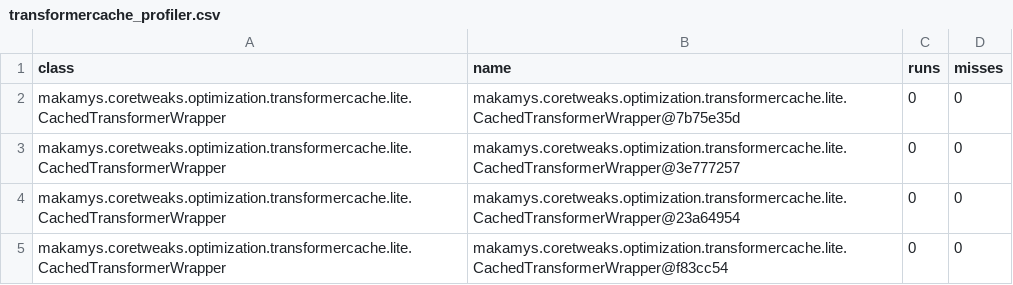
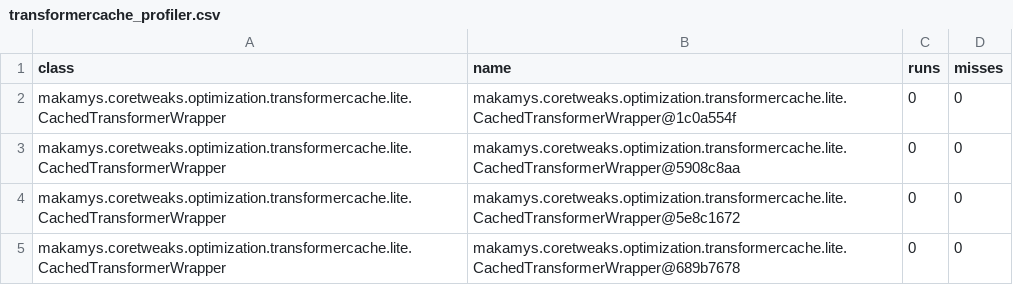
Before and after one commit to AugustoAmaral/GTNH_V4, a CSV file: coretweaks/out/transformercache_profiler.csv, drawn as a sheet.

```diff
--- a/coretweaks/out/transformercache_profiler.csv
+++ b/coretweaks/out/transformercache_profiler.csv
@@ -1,5 +1,5 @@
 class,name,runs,misses
-makamys.coretweaks.optimization.transformercache.lite.CachedTransformerWrapper,makamys.coretweaks.optimization.transformercache.lite.CachedTransformerWrapper@7b75e35d,0,0
-makamys.coretweaks.optimization.transformercache.lite.CachedTransformerWrapper,makamys.coretweaks.optimization.transformercache.lite.CachedTransformerWrapper@3e777257,0,0
-makamys.coretweaks.optimization.transformercache.lite.CachedTransformerWrapper,makamys.coretweaks.optimization.transformercache.lite.CachedTransformerWrapper@23a64954,0,0
-makamys.coretweaks.optimization.transformercache.lite.CachedTransformerWrapper,makamys.coretweaks.optimization.transformercache.lite.CachedTransformerWrapper@f83cc54,0,0
+makamys.coretweaks.optimization.transformercache.lite.CachedTransformerWrapper,makamys.coretweaks.optimization.transformercache.lite.CachedTransformerWrapper@1c0a554f,0,0
+makamys.coretweaks.optimization.transformercache.lite.CachedTransformerWrapper,makamys.coretweaks.optimization.transformercache.lite.CachedTransformerWrapper@5908c8aa,0,0
+makamys.coretweaks.optimization.transformercache.lite.CachedTransformerWrapper,makamys.coretweaks.optimization.transformercache.lite.CachedTransformerWrapper@5e8c1672,0,0
+makamys.coretweaks.optimization.transformercache.lite.CachedTransformerWrapper,makamys.coretweaks.optimization.transformercache.lite.CachedTransformerWrapper@689b7678,0,0
```
Also changed, not shown: 5 other files.
